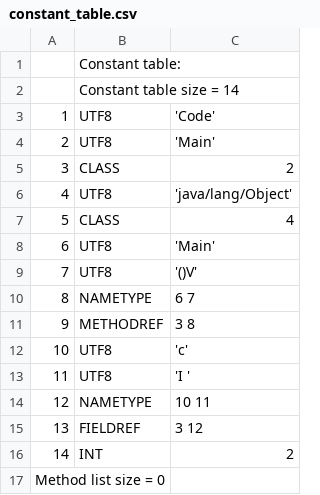
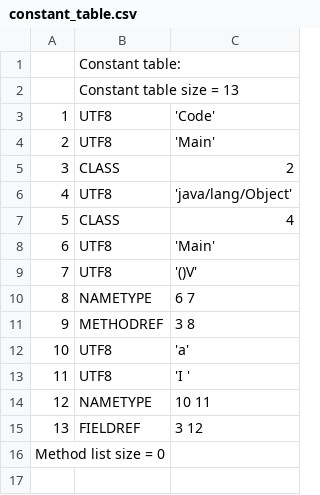
Before and after one commit to TAIIOK/SwiftCompilerToJavaByteCode, a CSV file: build/constant_table.csv, drawn as a sheet.

```diff
--- a/build/constant_table.csv
+++ b/build/constant_table.csv
@@ -1,3 +1,3 @@
 ;Constant table:;
-;Constant table size = 14;
+;Constant table size = 13;
     1;     UTF8;  'Code'
@@ -11,3 +11,3 @@
     9;METHODREF;  3 8
-   10;     UTF8;  'c'
+   10;     UTF8;  'a'
    11;     UTF8;  'I '
@@ -15,3 +15,2 @@
    13; FIELDREF;  3 12
-   14;      INT;  2
 Method list size = 0
```
Also changed, not shown: 12 other files.
